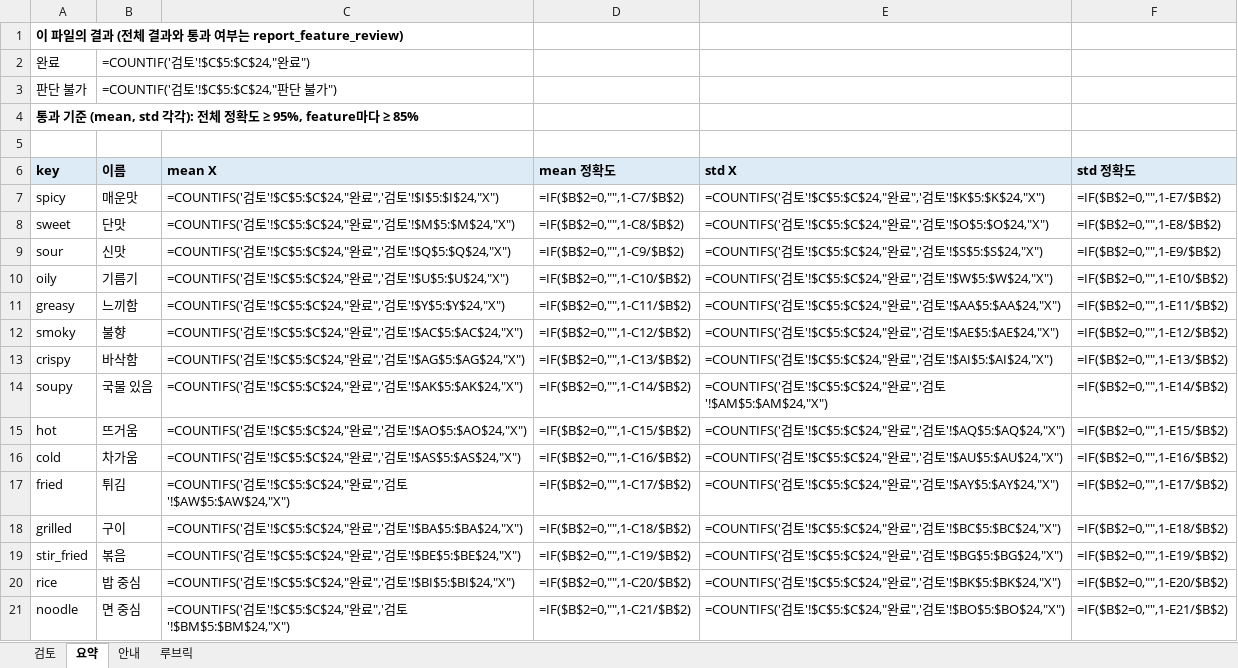
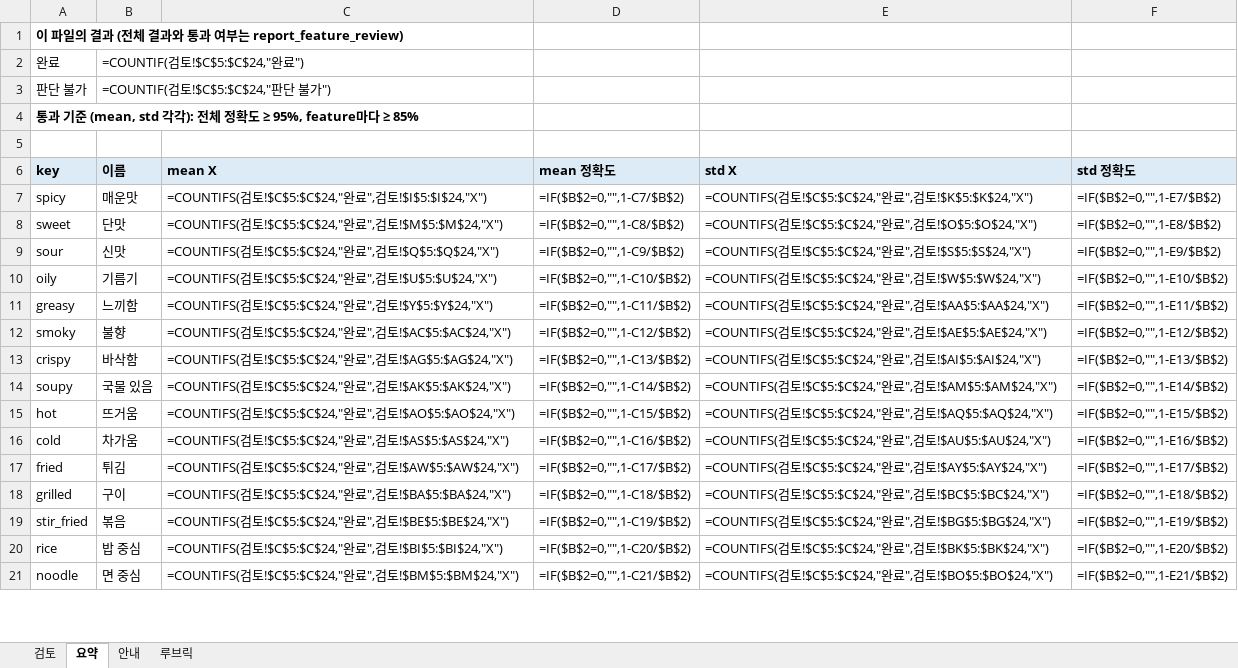
Before and after one commit to snuhcs-course/swpp-2026-project-team-11, an Excel workbook: feature_benchmark_results/2026-11-02-review/cafeteria_김신서.xlsx, sheet 요약, drawn as a sheet; only a part is shown; values as stored, in another font and other column widths than the file's, no borders; formulas without a stored value are shown as written; the diff covers the shown part only; the diff names each change by its address in the sheet, - before the commit and + after, or states it on an @@ line.

```diff
--- a/feature_benchmark_results/2026-11-02-review/cafeteria_김신서.xlsx (sheet 요약)
+++ b/feature_benchmark_results/2026-11-02-review/cafeteria_김신서.xlsx (sheet 요약)
-B2 (이름): =COUNTIF('검토'!$C$5:$C$24,"완료")
+B2 (이름): =COUNTIF(검토!$C$5:$C$24,"완료")
-B3 (이름): =COUNTIF('검토'!$C$5:$C$24,"판단 불가")
+B3 (이름): =COUNTIF(검토!$C$5:$C$24,"판단 불가")
-C7 (mean X): =COUNTIFS('검토'!$C$5:$C$24,"완료",'검토'!$I$5:$I$24,"X")
+C7 (mean X): =COUNTIFS(검토!$C$5:$C$24,"완료",검토!$I$5:$I$24,"X")
-E7 (std X): =COUNTIFS('검토'!$C$5:$C$24,"완료",'검토'!$K$5:$K$24,"X")
+E7 (std X): =COUNTIFS(검토!$C$5:$C$24,"완료",검토!$K$5:$K$24,"X")
-C8 (mean X): =COUNTIFS('검토'!$C$5:$C$24,"완료",'검토'!$M$5:$M$24,"X")
+C8 (mean X): =COUNTIFS(검토!$C$5:$C$24,"완료",검토!$M$5:$M$24,"X")
-E8 (std X): =COUNTIFS('검토'!$C$5:$C$24,"완료",'검토'!$O$5:$O$24,"X")
+E8 (std X): =COUNTIFS(검토!$C$5:$C$24,"완료",검토!$O$5:$O$24,"X")
-C9 (mean X): =COUNTIFS('검토'!$C$5:$C$24,"완료",'검토'!$Q$5:$Q$24,"X")
+C9 (mean X): =COUNTIFS(검토!$C$5:$C$24,"완료",검토!$Q$5:$Q$24,"X")
-E9 (std X): =COUNTIFS('검토'!$C$5:$C$24,"완료",'검토'!$S$5:$S$24,"X")
+E9 (std X): =COUNTIFS(검토!$C$5:$C$24,"완료",검토!$S$5:$S$24,"X")
-C10 (mean X): =COUNTIFS('검토'!$C$5:$C$24,"완료",'검토'!$U$5:$U$24,"X")
+C10 (mean X): =COUNTIFS(검토!$C$5:$C$24,"완료",검토!$U$5:$U$24,"X")
-E10 (std X): =COUNTIFS('검토'!$C$5:$C$24,"완료",'검토'!$W$5:$W$24,"X")
+E10 (std X): =COUNTIFS(검토!$C$5:$C$24,"완료",검토!$W$5:$W$24,"X")
-C11 (mean X): =COUNTIFS('검토'!$C$5:$C$24,"완료",'검토'!$Y$5:$Y$24,"X")
+C11 (mean X): =COUNTIFS(검토!$C$5:$C$24,"완료",검토!$Y$5:$Y$24,"X")
-E11 (std X): =COUNTIFS('검토'!$C$5:$C$24,"완료",'검토'!$AA$5:$AA$24,"X")
+E11 (std X): =COUNTIFS(검토!$C$5:$C$24,"완료",검토!$AA$5:$AA$24,"X")
-C12 (mean X): =COUNTIFS('검토'!$C$5:$C$24,"완료",'검토'!$AC$5:$AC$24,"X")
+C12 (mean X): =COUNTIFS(검토!$C$5:$C$24,"완료",검토!$AC$5:$AC$24,"X")
-E12 (std X): =COUNTIFS('검토'!$C$5:$C$24,"완료",'검토'!$AE$5:$AE$24,"X")
+E12 (std X): =COUNTIFS(검토!$C$5:$C$24,"완료",검토!$AE$5:$AE$24,"X")
-C13 (mean X): =COUNTIFS('검토'!$C$5:$C$24,"완료",'검토'!$AG$5:$AG$24,"X")
+C13 (mean X): =COUNTIFS(검토!$C$5:$C$24,"완료",검토!$AG$5:$AG$24,"X")
-E13 (std X): =COUNTIFS('검토'!$C$5:$C$24,"완료",'검토'!$AI$5:$AI$24,"X")
+E13 (std X): =COUNTIFS(검토!$C$5:$C$24,"완료",검토!$AI$5:$AI$24,"X")
-C14 (mean X): =COUNTIFS('검토'!$C$5:$C$24,"완료",'검토'!$AK$5:$AK$24,"X")
+C14 (mean X): =COUNTIFS(검토!$C$5:$C$24,"완료",검토!$AK$5:$AK$24,"X")
-E14 (std X): =COUNTIFS('검토'!$C$5:$C$24,"완료",'검토'!$AM$5:$AM$24,"X")
+E14 (std X): =COUNTIFS(검토!$C$5:$C$24,"완료",검토!$AM$5:$AM$24,"X")
-C15 (mean X): =COUNTIFS('검토'!$C$5:$C$24,"완료",'검토'!$AO$5:$AO$24,"X")
+C15 (mean X): =COUNTIFS(검토!$C$5:$C$24,"완료",검토!$AO$5:$AO$24,"X")
-E15 (std X): =COUNTIFS('검토'!$C$5:$C$24,"완료",'검토'!$AQ$5:$AQ$24,"X")
+E15 (std X): =COUNTIFS(검토!$C$5:$C$24,"완료",검토!$AQ$5:$AQ$24,"X")
-C16 (mean X): =COUNTIFS('검토'!$C$5:$C$24,"완료",'검토'!$AS$5:$AS$24,"X")
+C16 (mean X): =COUNTIFS(검토!$C$5:$C$24,"완료",검토!$AS$5:$AS$24,"X")
-E16 (std X): =COUNTIFS('검토'!$C$5:$C$24,"완료",'검토'!$AU$5:$AU$24,"X")
+E16 (std X): =COUNTIFS(검토!$C$5:$C$24,"완료",검토!$AU$5:$AU$24,"X")
-C17 (mean X): =COUNTIFS('검토'!$C$5:$C$24,"완료",'검토'!$AW$5:$AW$24,"X")
+C17 (mean X): =COUNTIFS(검토!$C$5:$C$24,"완료",검토!$AW$5:$AW$24,"X")
-E17 (std X): =COUNTIFS('검토'!$C$5:$C$24,"완료",'검토'!$AY$5:$AY$24,"X")
+E17 (std X): =COUNTIFS(검토!$C$5:$C$24,"완료",검토!$AY$5:$AY$24,"X")
-C18 (mean X): =COUNTIFS('검토'!$C$5:$C$24,"완료",'검토'!$BA$5:$BA$24,"X")
+C18 (mean X): =COUNTIFS(검토!$C$5:$C$24,"완료",검토!$BA$5:$BA$24,"X")
-E18 (std X): =COUNTIFS('검토'!$C$5:$C$24,"완료",'검토'!$BC$5:$BC$24,"X")
+E18 (std X): =COUNTIFS(검토!$C$5:$C$24,"완료",검토!$BC$5:$BC$24,"X")
-C19 (mean X): =COUNTIFS('검토'!$C$5:$C$24,"완료",'검토'!$BE$5:$BE$24,"X")
+C19 (mean X): =COUNTIFS(검토!$C$5:$C$24,"완료",검토!$BE$5:$BE$24,"X")
-E19 (std X): =COUNTIFS('검토'!$C$5:$C$24,"완료",'검토'!$BG$5:$BG$24,"X")
+E19 (std X): =COUNTIFS(검토!$C$5:$C$24,"완료",검토!$BG$5:$BG$24,"X")
-C20 (mean X): =COUNTIFS('검토'!$C$5:$C$24,"완료",'검토'!$BI$5:$BI$24,"X")
+C20 (mean X): =COUNTIFS(검토!$C$5:$C$24,"완료",검토!$BI$5:$BI$24,"X")
-E20 (std X): =COUNTIFS('검토'!$C$5:$C$24,"완료",'검토'!$BK$5:$BK$24,"X")
+E20 (std X): =COUNTIFS(검토!$C$5:$C$24,"완료",검토!$BK$5:$BK$24,"X")
-C21 (mean X): =COUNTIFS('검토'!$C$5:$C$24,"완료",'검토'!$BM$5:$BM$24,"X")
+C21 (mean X): =COUNTIFS(검토!$C$5:$C$24,"완료",검토!$BM$5:$BM$24,"X")
-E21 (std X): =COUNTIFS('검토'!$C$5:$C$24,"완료",'검토'!$BO$5:$BO$24,"X")
+E21 (std X): =COUNTIFS(검토!$C$5:$C$24,"완료",검토!$BO$5:$BO$24,"X")
```
Also changed, not shown: 34 edited cells elsewhere in this sheet, sheet 검토, feature_benchmark_results/2026-11-02-review/cafeteria_구본재.xlsx, feature_benchmark_results/2026-11-02-review/cafeteria_이민규.xlsx, 5 other files.
